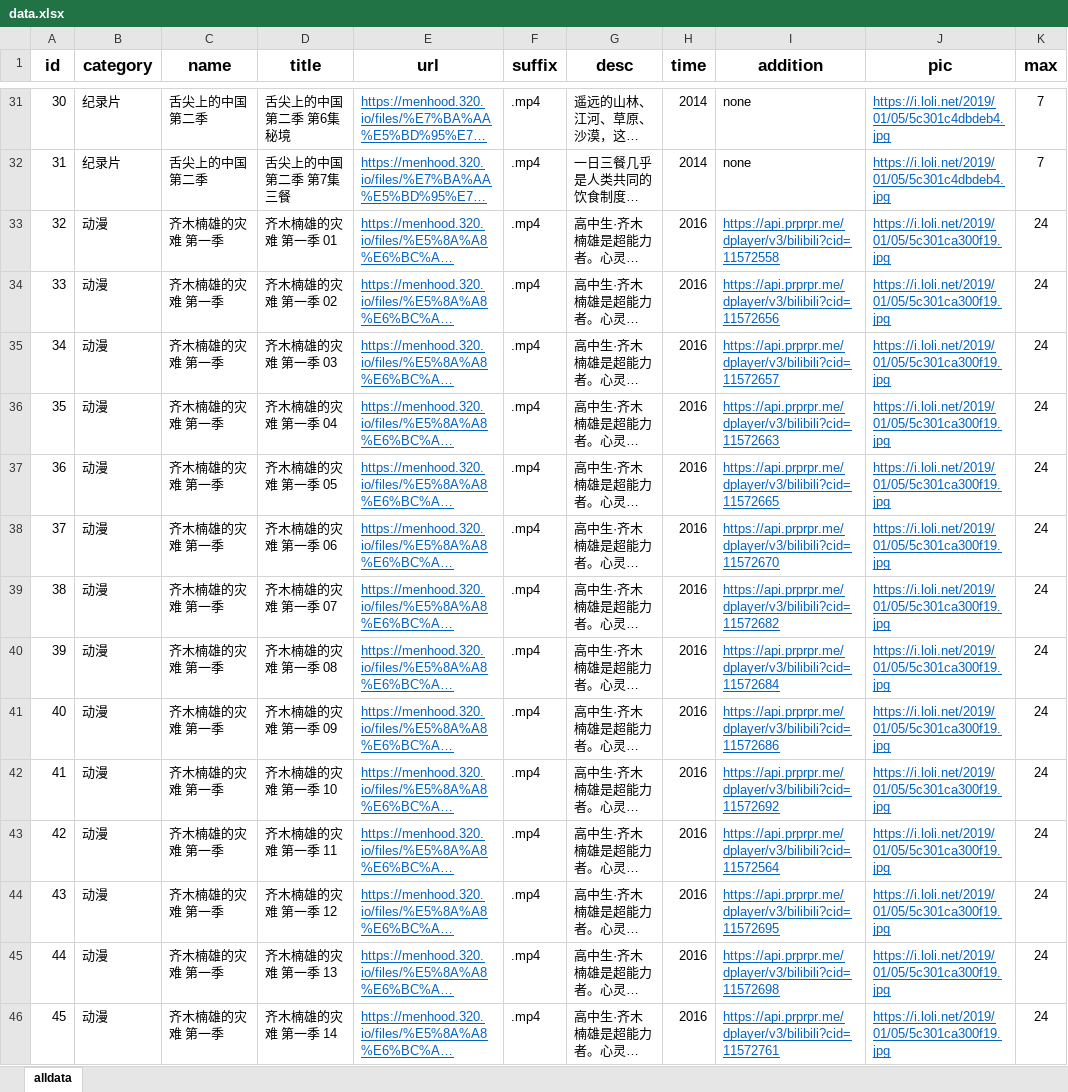
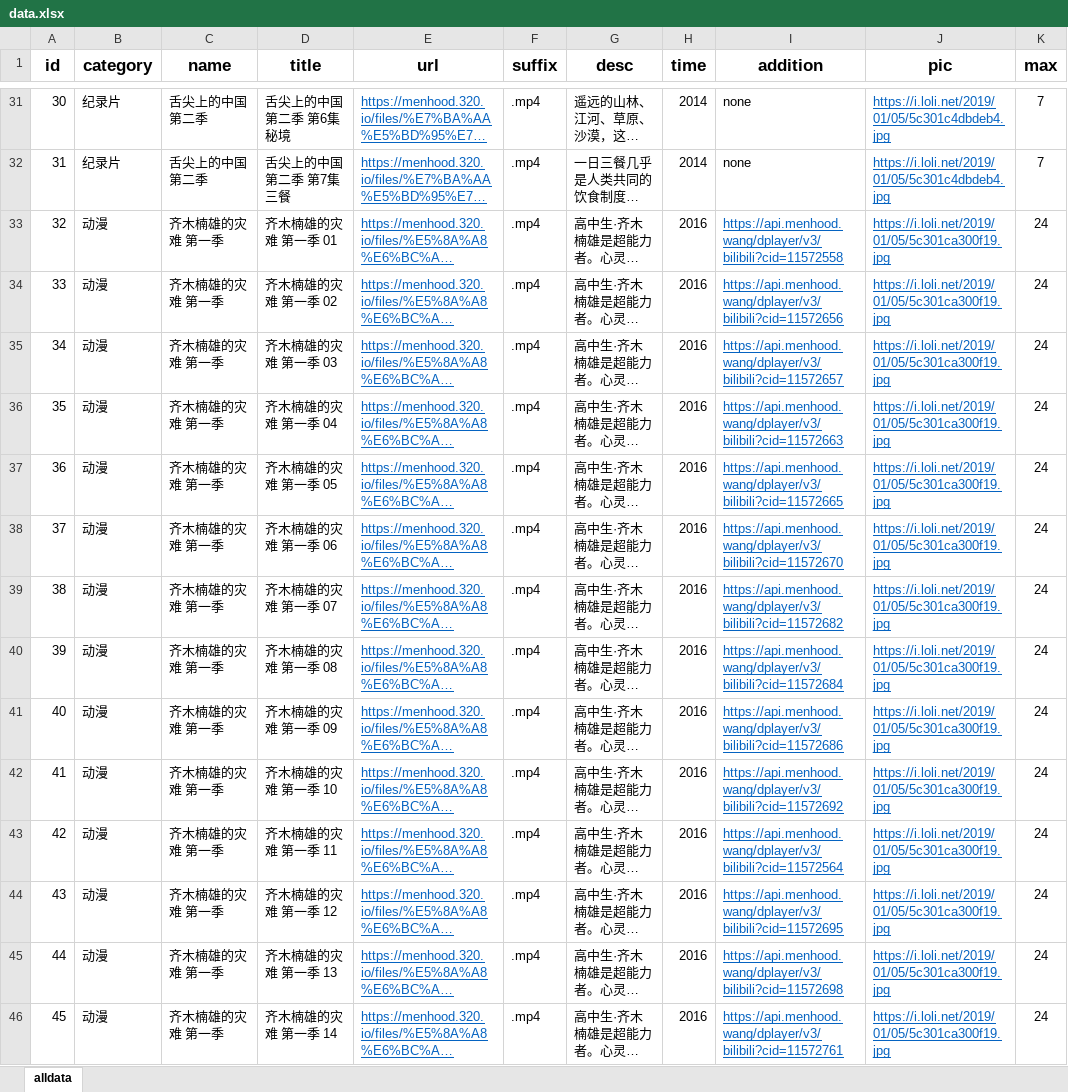
Before and after one commit to menhood/DPlayer-xlsx, an Excel workbook: package/data.xlsx, sheet alldata, drawn as a sheet; only a part is shown, gaps mark what is left out; long unchanged cells end in …; values as stored, in another font and other column widths than the file's, no borders; the diff covers the shown part only; the diff names each change by its address in the sheet, - before the commit and + after, or states it on an @@ line.

Commit message:
修改api服务地址

```diff
--- a/package/data.xlsx (sheet alldata)
+++ b/package/data.xlsx (sheet alldata)
-I33 (addition): https://api.prprpr.me/dplayer/v3/bilibili?cid=11572558
+I33 (addition): https://api.menhood.wang/dplayer/v3/bilibili?cid=11572558
-I34 (addition): https://api.prprpr.me/dplayer/v3/bilibili?cid=11572656
+I34 (addition): https://api.menhood.wang/dplayer/v3/bilibili?cid=11572656
-I35 (addition): https://api.prprpr.me/dplayer/v3/bilibili?cid=11572657
+I35 (addition): https://api.menhood.wang/dplayer/v3/bilibili?cid=11572657
-I36 (addition): https://api.prprpr.me/dplayer/v3/bilibili?cid=11572663
+I36 (addition): https://api.menhood.wang/dplayer/v3/bilibili?cid=11572663
-I37 (addition): https://api.prprpr.me/dplayer/v3/bilibili?cid=11572665
+I37 (addition): https://api.menhood.wang/dplayer/v3/bilibili?cid=11572665
-I38 (addition): https://api.prprpr.me/dplayer/v3/bilibili?cid=11572670
+I38 (addition): https://api.menhood.wang/dplayer/v3/bilibili?cid=11572670
-I39 (addition): https://api.prprpr.me/dplayer/v3/bilibili?cid=11572682
+I39 (addition): https://api.menhood.wang/dplayer/v3/bilibili?cid=11572682
-I40 (addition): https://api.prprpr.me/dplayer/v3/bilibili?cid=11572684
+I40 (addition): https://api.menhood.wang/dplayer/v3/bilibili?cid=11572684
-I41 (addition): https://api.prprpr.me/dplayer/v3/bilibili?cid=11572686
+I41 (addition): https://api.menhood.wang/dplayer/v3/bilibili?cid=11572686
-I42 (addition): https://api.prprpr.me/dplayer/v3/bilibili?cid=11572692
+I42 (addition): https://api.menhood.wang/dplayer/v3/bilibili?cid=11572692
-I43 (addition): https://api.prprpr.me/dplayer/v3/bilibili?cid=11572564
+I43 (addition): https://api.menhood.wang/dplayer/v3/bilibili?cid=11572564
-I44 (addition): https://api.prprpr.me/dplayer/v3/bilibili?cid=11572695
+I44 (addition): https://api.menhood.wang/dplayer/v3/bilibili?cid=11572695
-I45 (addition): https://api.prprpr.me/dplayer/v3/bilibili?cid=11572698
+I45 (addition): https://api.menhood.wang/dplayer/v3/bilibili?cid=11572698
-I46 (addition): https://api.prprpr.me/dplayer/v3/bilibili?cid=11572761
+I46 (addition): https://api.menhood.wang/dplayer/v3/bilibili?cid=11572761
```
Also changed, not shown: 70 edited cells elsewhere in this sheet.
